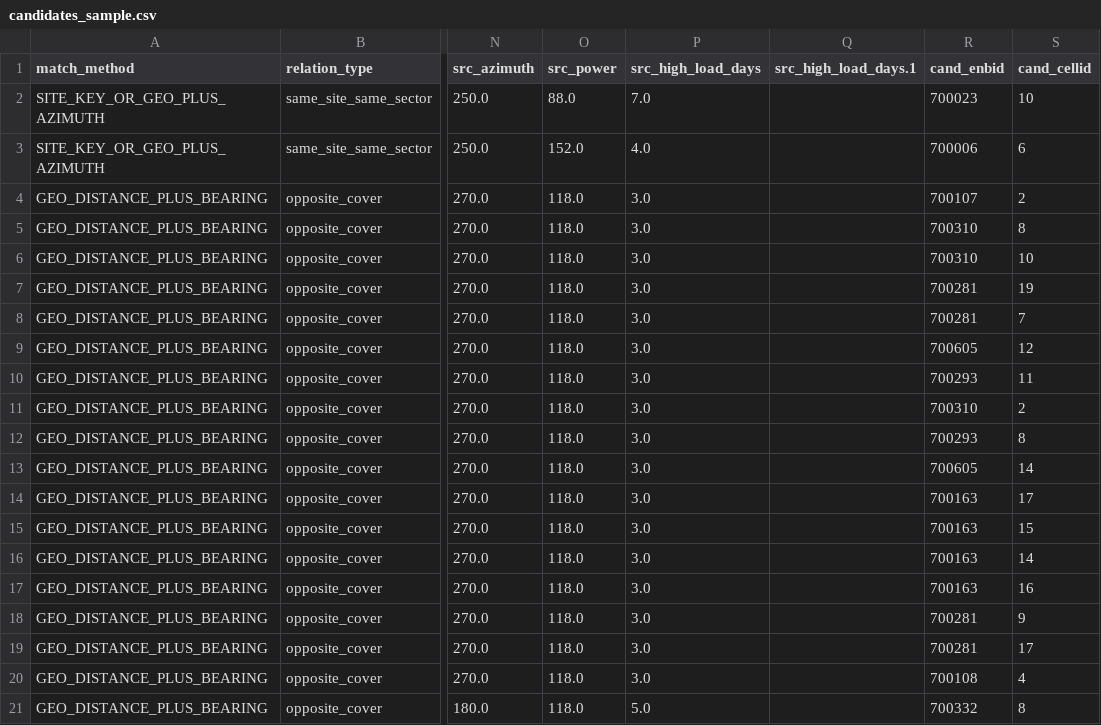
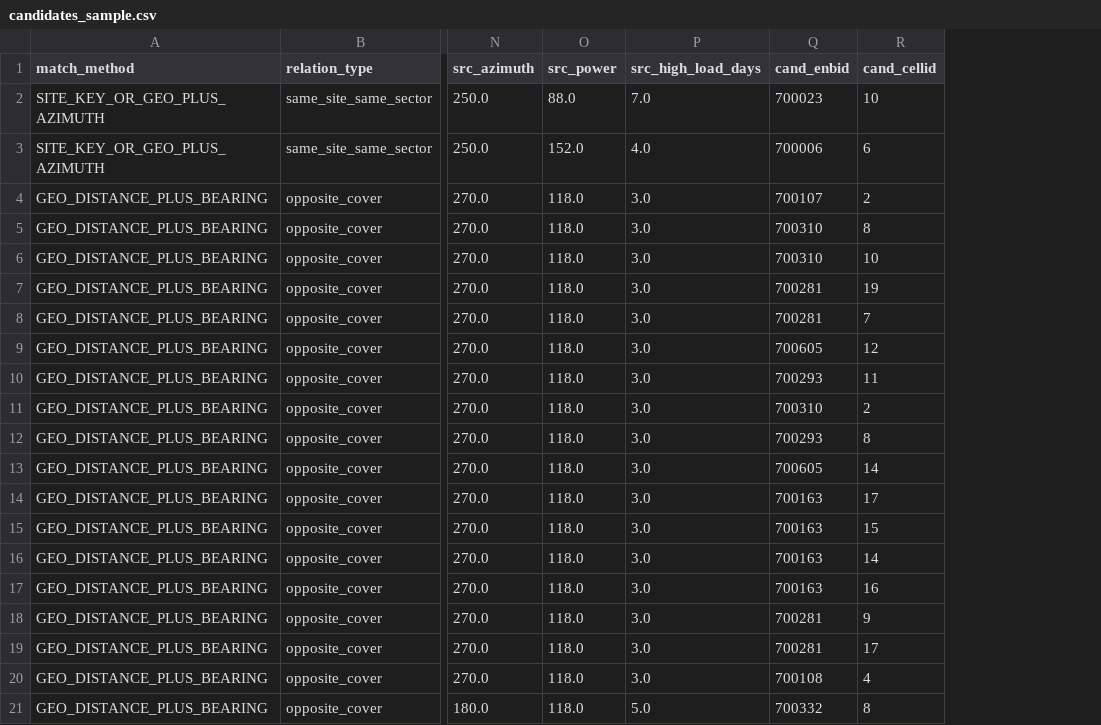
Before and after one commit to RoyYang-CN/NetScope-Pro-International, a CSV file: demo/outputs/2_Load_Balancing/candidates_sample.csv, drawn as a sheet; only a part is shown, gaps mark what is left out; the diff names each change by its address in the sheet, - before the commit and + after, or states it on an @@ line.

Commit message:
Clean demo outputs and clarify audit files

```diff
--- a/demo/outputs/2_Load_Balancing/candidates_sample.csv
+++ b/demo/outputs/2_Load_Balancing/candidates_sample.csv
-column Q (src_high_load_days.1), empty
```
Also changed, not shown: 2 other files.
